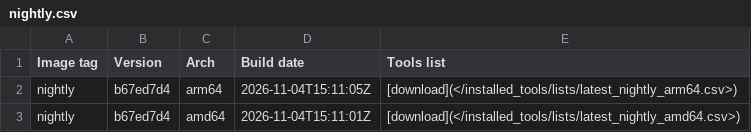
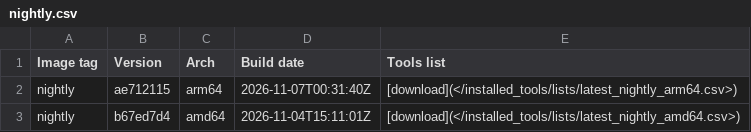
Before and after one commit to ThePorgs/Exegol-docs, a CSV file: docs/src/public/installed_tools/nightly.csv, drawn as a sheet.

```diff
--- a/docs/src/public/installed_tools/nightly.csv
+++ b/docs/src/public/installed_tools/nightly.csv
@@ -1,3 +1,3 @@
 Image tag,Version,Arch,Build date,Tools list
-nightly,b67ed7d4,arm64,"2026-11-04T15:11:05Z",[download](</installed_tools/lists/latest_nightly_arm64.csv>)
+nightly,ae712115,arm64,"2026-11-07T00:31:40Z",[download](</installed_tools/lists/latest_nightly_arm64.csv>)
 nightly,b67ed7d4,amd64,"2026-11-04T15:11:01Z",[download](</installed_tools/lists/latest_nightly_amd64.csv>)
```
Also changed, not shown: docs/src/public/installed_tools/lists/latest_nightly_arm64.csv.
